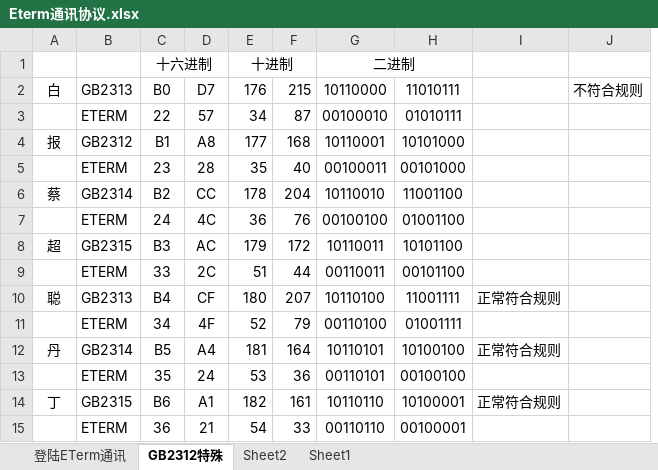
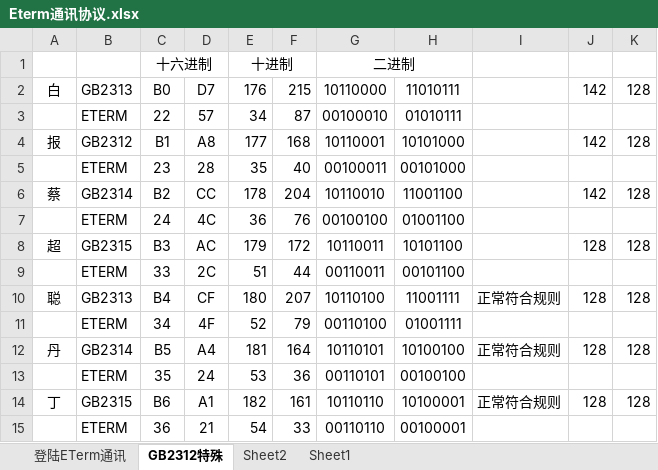
Before and after one commit to MudanLabs/ETermSimulator, an Excel workbook: Eterm通讯协议.xlsx, sheet GB2312特殊, drawn as a sheet; values as stored, in another font and other column widths than the file's, no borders; removed rows and columns are numbered as before the commit, all else as after; the diff names each change by its address in the sheet, - before the commit and + after, or states it on an @@ line.

```diff
--- a/Eterm通讯协议.xlsx (sheet GB2312特殊)
+++ b/Eterm通讯协议.xlsx (sheet GB2312特殊)
-column J, row 2: 不符合规则
+column J, rows 2-14: 142 |  | 142 |  | 142 |  | 128 |  | 128 |  | 128 |  | 128
+column K, rows 2-14: 128 |  | 128 |  | 128 |  | 128 |  | 128 |  | 128 |  | 128
```
Also changed, not shown: charts or pictures, 2 other files.
